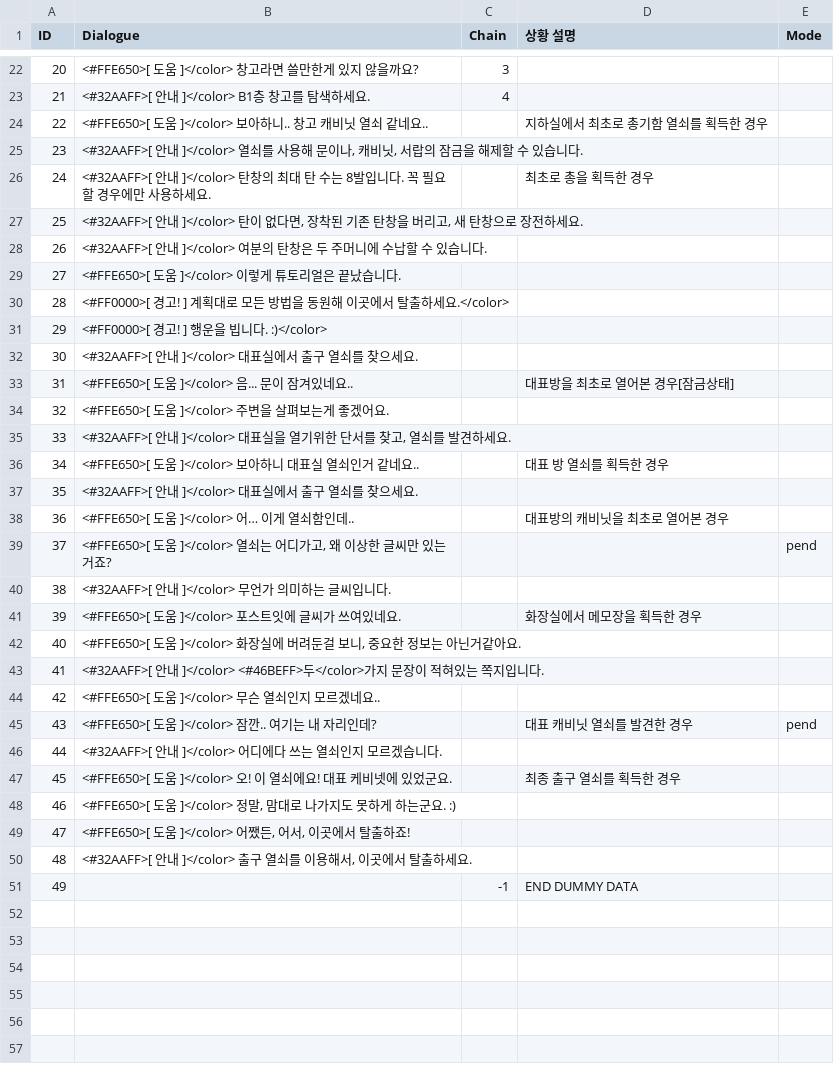
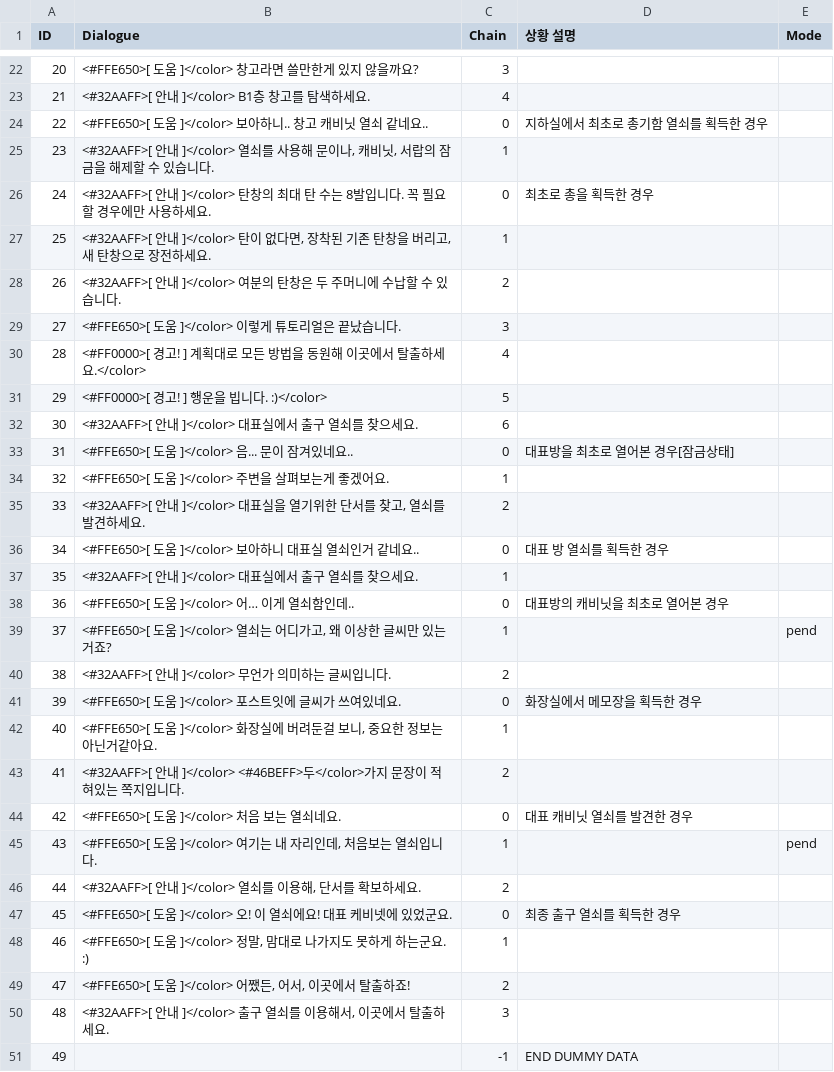
Before and after one commit to InvisiVR/InvisibleVR, a CSV file: Assets/Resources/Dialogues.csv, drawn as a sheet; only a part is shown, gaps mark what is left out.

Commit message:
reloadDialogue System Update#8

```diff
--- a/Assets/Resources/Dialogues.csv
+++ b/Assets/Resources/Dialogues.csv
@@ -23,29 +23,29 @@
 21,<#32AAFF>[ 안내 ]</color> B1층 창고를 탐색하세요. ,4,,
-22,<#FFE650>[ 도움 ]</color> 보아하니.. 창고 캐비닛 열쇠 같네요..,,지하실에서 최초로 총기함 열쇠를 획득한 경우,
-23,"<#32AAFF>[ 안내 ]</color> 열쇠를 사용해 문이나, 캐비닛, 서랍의 잠금을 해제할 수 있습니다.",,,
-24,<#32AAFF>[ 안내 ]</color> 탄창의 최대 탄 수는 8발입니다. 꼭 필요할 경우에만 사용하세요. ,,최초로 총을 획득한 경우,
-25,"<#32AAFF>[ 안내 ]</color> 탄이 없다면, 장착된 기존 탄창을 버리고, 새 탄창으로 장전하세요.",,,
-26,<#32AAFF>[ 안내 ]</color> 여분의 탄창은 두 주머니에 수납할 수 있습니다.,,,
-27,<#FFE650>[ 도움 ]</color> 이렇게 튜토리얼은 끝났습니다.,,,
-28,<#FF0000>[ 경고! ] 계획대로 모든 방법을 동원해 이곳에서 탈출하세요.</color>,,,
-29,<#FF0000>[ 경고! ] 행운을 빕니다.  :)</color>,,,
-30,<#32AAFF>[ 안내 ]</color> 대표실에서 출구 열쇠를 찾으세요.,,,
-31,<#FFE650>[ 도움 ]</color> 음... 문이 잠겨있네요..,,대표방을 최초로 열어본 경우[잠금상태],
-32,<#FFE650>[ 도움 ]</color> 주변을 살펴보는게 좋겠어요.,,,
-33,"<#32AAFF>[ 안내 ]</color> 대표실을 열기위한 단서를 찾고, 열쇠를 발견하세요.",,,
-34,<#FFE650>[ 도움 ]</color> 보아하니 대표실 열쇠인거 같네요..,,대표 방 열쇠를 획득한 경우,
-35,<#32AAFF>[ 안내 ]</color> 대표실에서 출구 열쇠를 찾으세요.,,,
-36,<#FFE650>[ 도움 ]</color> 어… 이게 열쇠함인데.. ,,대표방의 캐비닛을 최초로 열어본 경우,
-37,"<#FFE650>[ 도움 ]</color> 열쇠는 어디가고, 왜 이상한 글씨만 있는거죠?",,,pend
-38,<#32AAFF>[ 안내 ]</color> 무언가 의미하는 글씨입니다.,,,
-39,<#FFE650>[ 도움 ]</color> 포스트잇에 글씨가 쓰여있네요.,,화장실에서 메모장을 획득한 경우,
-40,"<#FFE650>[ 도움 ]</color> 화장실에 버려둔걸 보니, 중요한 정보는 아닌거같아요.",,,
-41,<#32AAFF>[ 안내 ]</color> <#46BEFF>두</color>가지 문장이 적혀있는 쪽지입니다.,,,
-42,<#FFE650>[ 도움 ]</color> 무슨 열쇠인지 모르겠네요..,,,
-43,<#FFE650>[ 도움 ]</color> 잠깐.. 여기는 내 자리인데?,,대표 캐비닛 열쇠를 발견한 경우,pend
-44,<#32AAFF>[ 안내 ]</color> 어디에다 쓰는 열쇠인지 모르겠습니다.,,,
-45,<#FFE650>[ 도움 ]</color> 오! 이 열쇠에요! 대표 케비넷에 있었군요.,,최종 출구 열쇠를 획득한 경우,
-46,"<#FFE650>[ 도움 ]</color> 정말, 맘대로 나가지도 못하게 하는군요. :)",,,
-47,"<#FFE650>[ 도움 ]</color> 어쨌든, 어서, 이곳에서 탈출하죠!",,,
-48,"<#32AAFF>[ 안내 ]</color> 출구 열쇠를 이용해서, 이곳에서 탈출하세요.",,,
+22,<#FFE650>[ 도움 ]</color> 보아하니.. 창고 캐비닛 열쇠 같네요..,0,지하실에서 최초로 총기함 열쇠를 획득한 경우,
+23,"<#32AAFF>[ 안내 ]</color> 열쇠를 사용해 문이나, 캐비닛, 서랍의 잠금을 해제할 수 있습니다.",1,,
+24,<#32AAFF>[ 안내 ]</color> 탄창의 최대 탄 수는 8발입니다. 꼭 필요할 경우에만 사용하세요. ,0,최초로 총을 획득한 경우,
+25,"<#32AAFF>[ 안내 ]</color> 탄이 없다면, 장착된 기존 탄창을 버리고, 새 탄창으로 장전하세요.",1,,
+26,<#32AAFF>[ 안내 ]</color> 여분의 탄창은 두 주머니에 수납할 수 있습니다.,2,,
+27,<#FFE650>[ 도움 ]</color> 이렇게 튜토리얼은 끝났습니다.,3,,
+28,<#FF0000>[ 경고! ] 계획대로 모든 방법을 동원해 이곳에서 탈출하세요.</color>,4,,
+29,<#FF0000>[ 경고! ] 행운을 빕니다.  :)</color>,5,,
+30,<#32AAFF>[ 안내 ]</color> 대표실에서 출구 열쇠를 찾으세요.,6,,
+31,<#FFE650>[ 도움 ]</color> 음... 문이 잠겨있네요..,0,대표방을 최초로 열어본 경우[잠금상태],
+32,<#FFE650>[ 도움 ]</color> 주변을 살펴보는게 좋겠어요.,1,,
+33,"<#32AAFF>[ 안내 ]</color> 대표실을 열기위한 단서를 찾고, 열쇠를 발견하세요.",2,,
+34,<#FFE650>[ 도움 ]</color> 보아하니 대표실 열쇠인거 같네요..,0,대표 방 열쇠를 획득한 경우,
+35,<#32AAFF>[ 안내 ]</color> 대표실에서 출구 열쇠를 찾으세요.,1,,
+36,<#FFE650>[ 도움 ]</color> 어… 이게 열쇠함인데.. ,0,대표방의 캐비닛을 최초로 열어본 경우,
+37,"<#FFE650>[ 도움 ]</color> 열쇠는 어디가고, 왜 이상한 글씨만 있는거죠?",1,,pend
+38,<#32AAFF>[ 안내 ]</color> 무언가 의미하는 글씨입니다.,2,,
+39,<#FFE650>[ 도움 ]</color> 포스트잇에 글씨가 쓰여있네요.,0,화장실에서 메모장을 획득한 경우,
+40,"<#FFE650>[ 도움 ]</color> 화장실에 버려둔걸 보니, 중요한 정보는 아닌거같아요.",1,,
+41,<#32AAFF>[ 안내 ]</color> <#46BEFF>두</color>가지 문장이 적혀있는 쪽지입니다.,2,,
+42,<#FFE650>[ 도움 ]</color> 처음 보는 열쇠네요.,0,대표 캐비닛 열쇠를 발견한 경우,
+43,"<#FFE650>[ 도움 ]</color> 여기는 내 자리인데, 처음보는 열쇠입니다.",1,,pend
+44,"<#32AAFF>[ 안내 ]</color> 열쇠를 이용해, 단서를 확보하세요.",2,,
+45,<#FFE650>[ 도움 ]</color> 오! 이 열쇠에요! 대표 케비넷에 있었군요.,0,최종 출구 열쇠를 획득한 경우,
+46,"<#FFE650>[ 도움 ]</color> 정말, 맘대로 나가지도 못하게 하는군요. :)",1,,
+47,"<#FFE650>[ 도움 ]</color> 어쨌든, 어서, 이곳에서 탈출하죠!",2,,
+48,"<#32AAFF>[ 안내 ]</color> 출구 열쇠를 이용해서, 이곳에서 탈출하세요.",3,,
 49,,-1,END DUMMY DATA,
```
Also changed, not shown: 23 other files.
